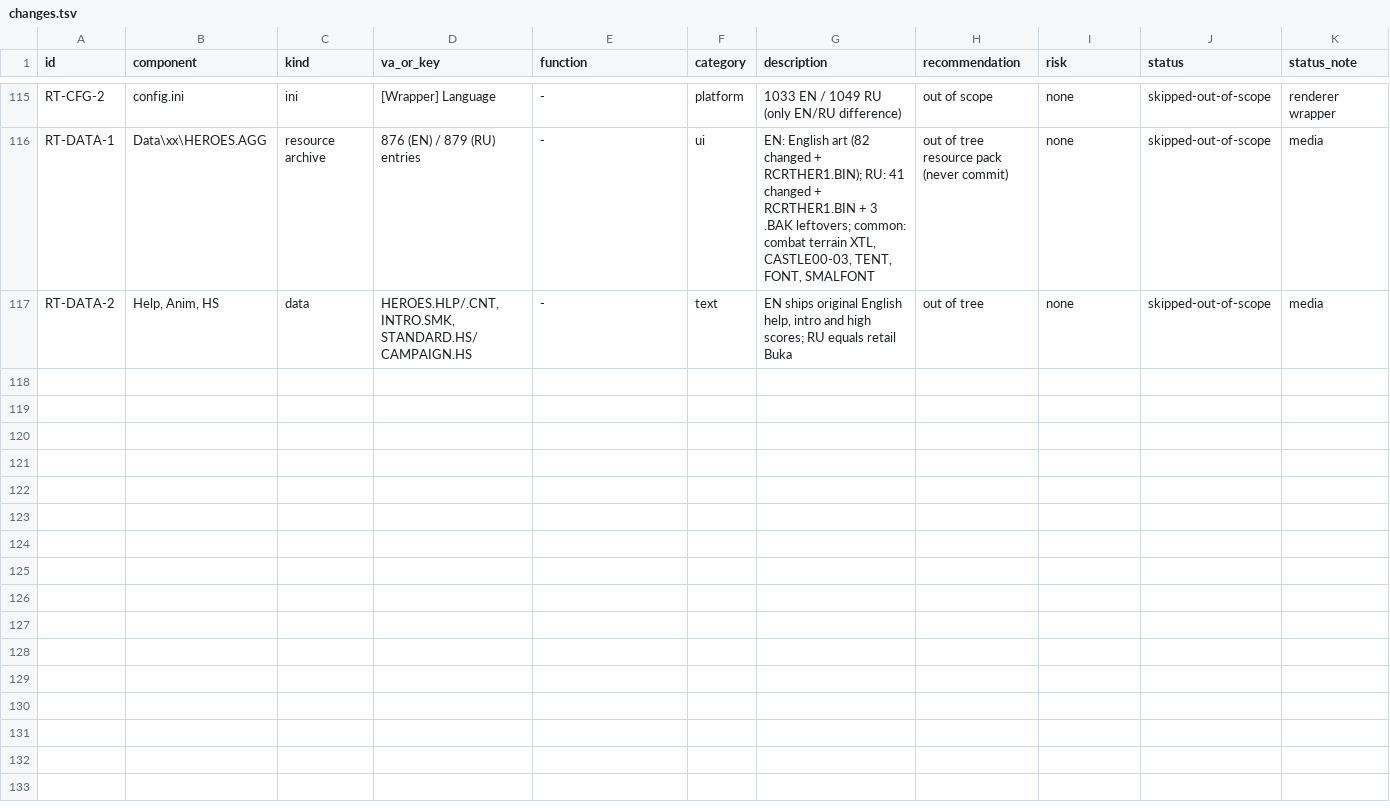
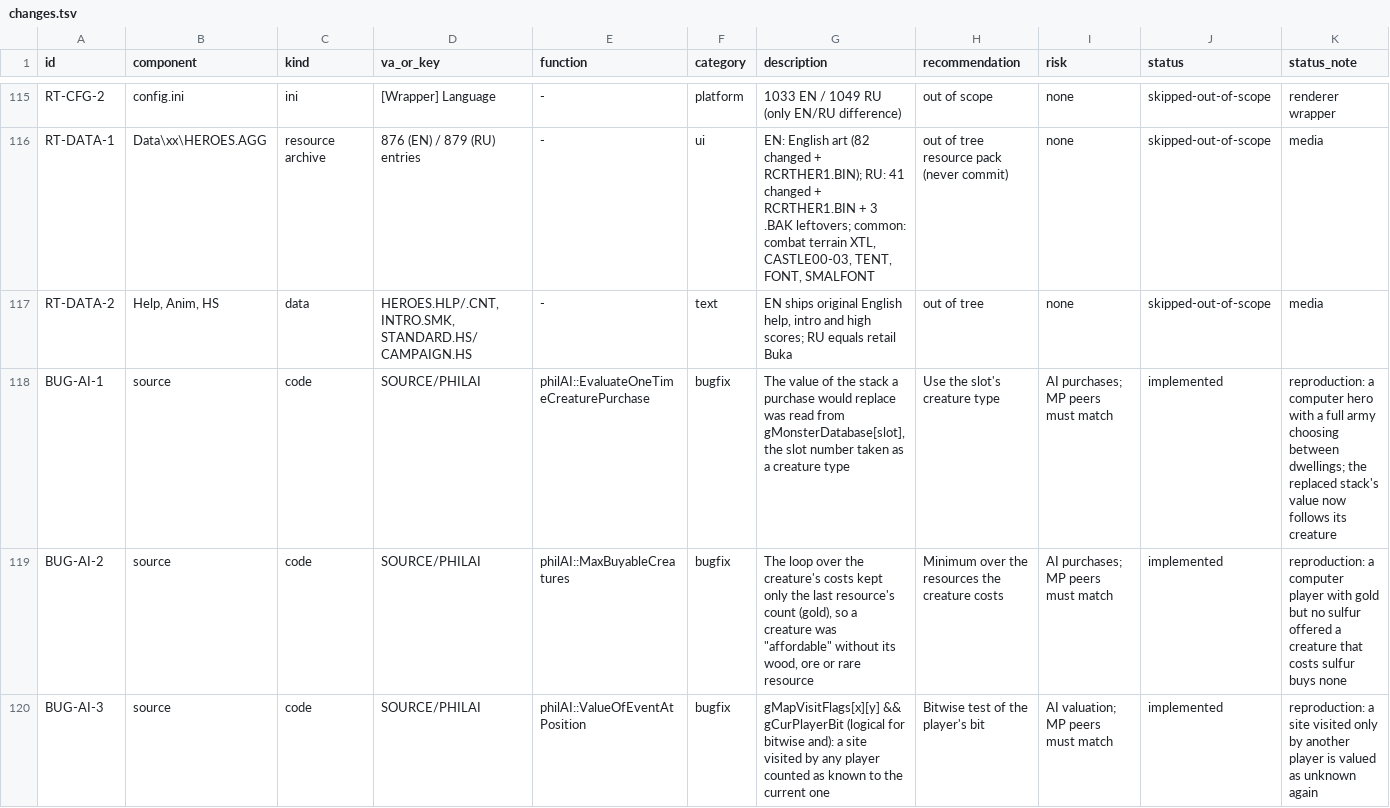
Before and after one commit to sushi-shi/homm1-decomp, a TSV file: docs/te/changes.tsv, drawn as a sheet; only a part is shown, gaps mark what is left out; the diff covers the shown part only.

```diff
--- a/docs/te/changes.tsv
+++ b/docs/te/changes.tsv
@@ -117 +117,4 @@ RT-DATA-1	Data\xx\HEROES.AGG	resource archive	876 (EN) / 879 (RU) entries	-	ui	E
 RT-DATA-2	Help, Anim, HS	data	HEROES.HLP/.CNT, INTRO.SMK, STANDARD.HS/CAMPAIGN.HS	-	text	EN ships original English help, intro and high scores; RU equals retail Buka	out of tree	none	skipped-out-of-scope	media
+BUG-AI-1	source	code	SOURCE/PHILAI	philAI::EvaluateOneTimeCreaturePurchase	bugfix	The value of the stack a purchase would replace was read from gMonsterDatabase[slot], the slot number taken as a creature type	Use the slot's creature type	AI purchases; MP peers must match	implemented	reproduction: a computer hero with a full army choosing between dwellings; the replaced stack's value now follows its creature
+BUG-AI-2	source	code	SOURCE/PHILAI	philAI::MaxBuyableCreatures	bugfix	The loop over the creature's costs kept only the last resource's count (gold), so a creature was "affordable" without its wood, ore or rare resource	Minimum over the resources the creature costs	AI purchases; MP peers must match	implemented	reproduction: a computer player with gold but no sulfur offered a creature that costs sulfur buys none
+BUG-AI-3	source	code	SOURCE/PHILAI	philAI::ValueOfEventAtPosition	bugfix	gMapVisitFlags[x][y] && gCurPlayerBit (logical for bitwise and): a site visited by any player counted as known to the current one	Bitwise test of the player's bit	AI valuation; MP peers must match	implemented	reproduction: a site visited only by another player is valued as unknown again
```
Also changed, not shown: 3 added rows elsewhere in this file, 5 other files.
